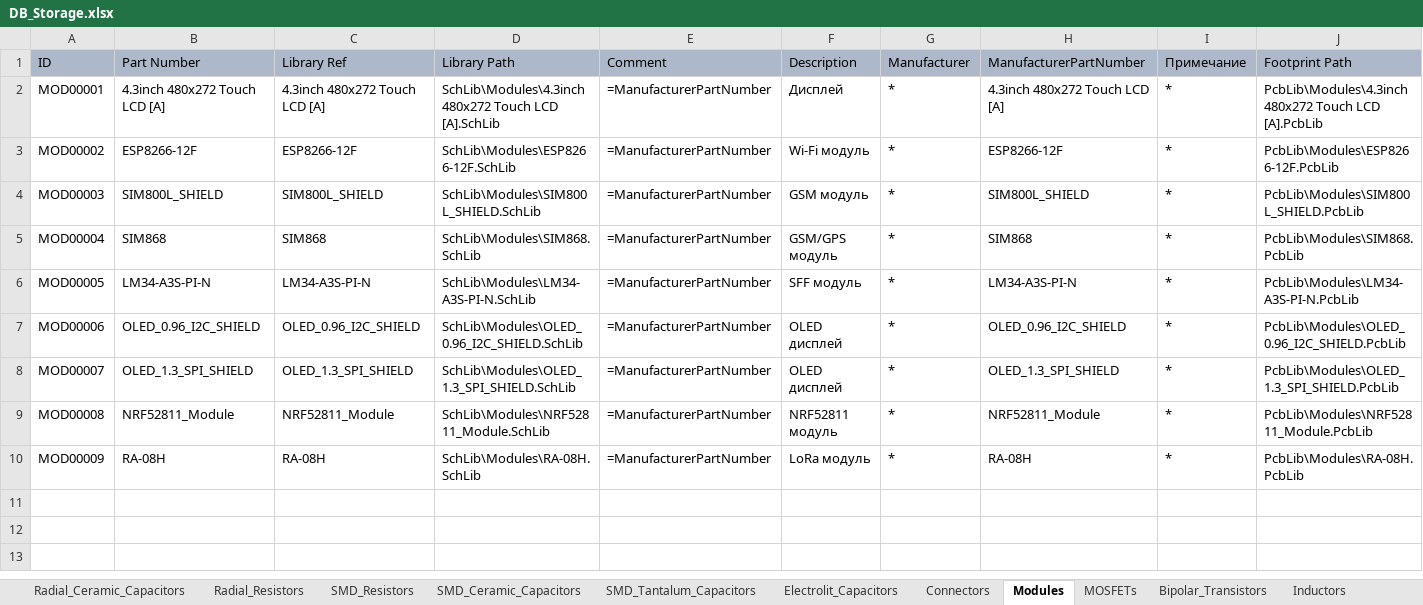
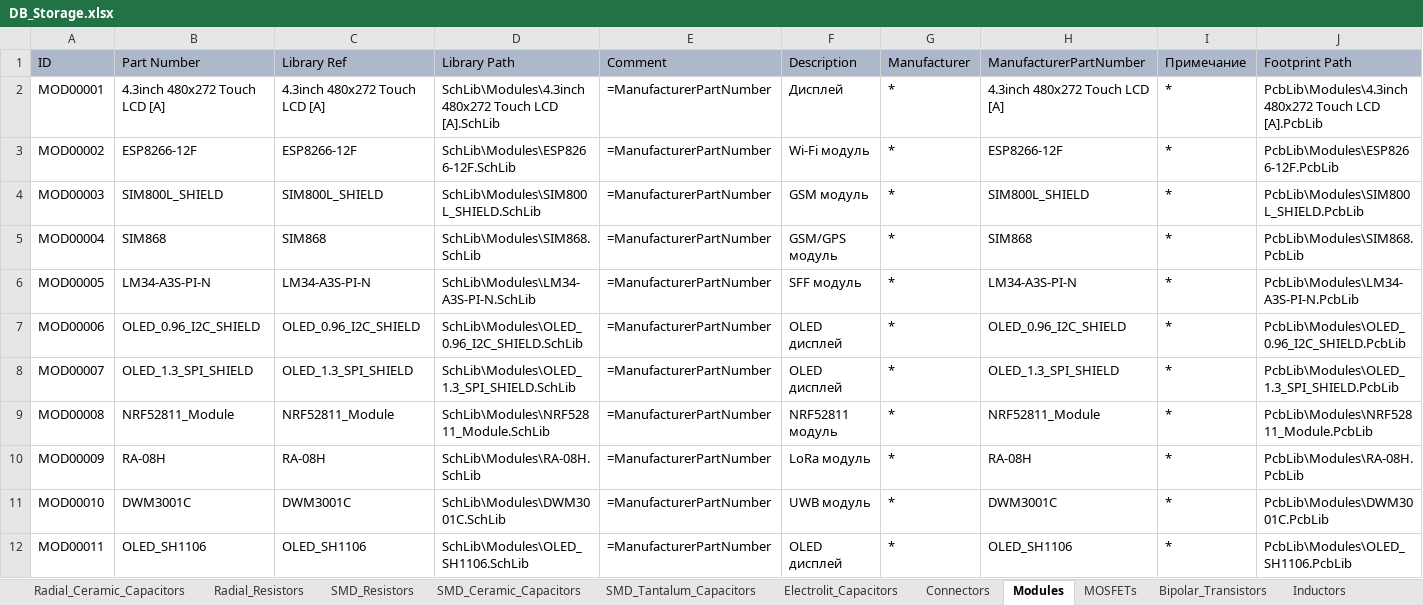
Before and after one commit to SergeyLadanov/AltiumComponentsDB, an Excel workbook: DB_Storage.xlsx, sheet Modules, drawn as a sheet; only a part is shown; values as stored, in another font and other column widths than the file's, no borders; rows hold the shown columns only; the diff names each change by its address in the sheet, - before the commit and + after, or states it on an @@ line.

Commit message:
Добавлены OLED_SH1106, DWM3001C, УГО XP-30P

```diff
--- a/DB_Storage.xlsx (sheet Modules)
+++ b/DB_Storage.xlsx (sheet Modules)
+row 11: MOD00010 | DWM3001C | DWM3001C | SchLib\Modules\DWM3001C.SchLib | =ManufacturerPartNumber | UWB модуль | * | DWM3001C | * | PcbLib\Modules\DWM3001C.PcbLib
+row 12: MOD00011 | OLED_SH1106 | OLED_SH1106 | SchLib\Modules\OLED_SH1106.SchLib | =ManufacturerPartNumber | OLED дисплей | * | OLED_SH1106 | * | PcbLib\Modules\OLED_SH1106.PcbLib
```
Also changed, not shown: 5 other files.
